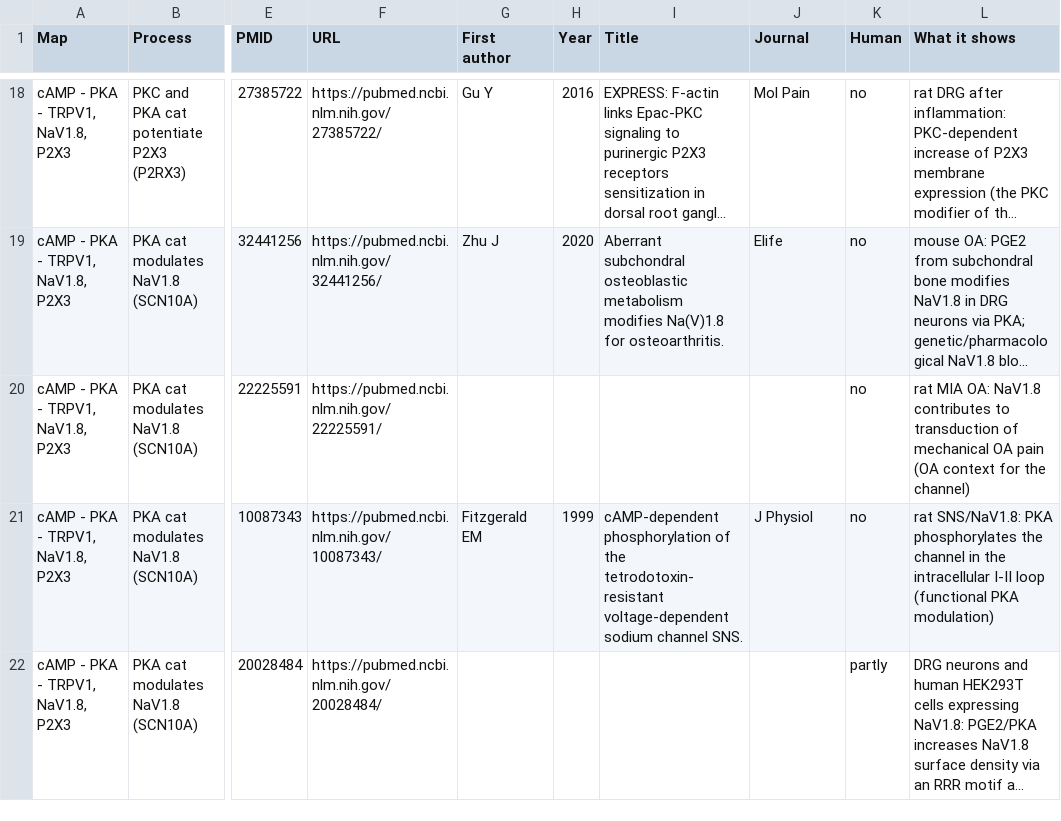
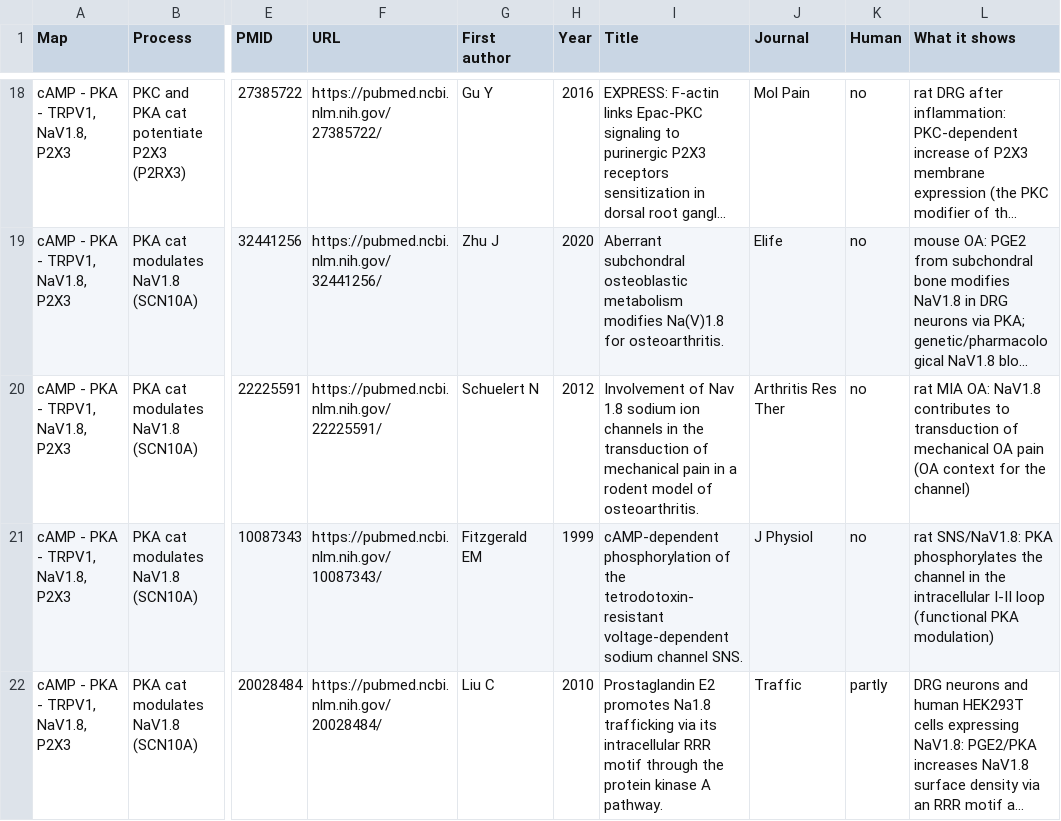
Before and after one commit to oa-atlas/oa-atlas.github.io, a CSV file: files/camp-pka-nociceptor-references.csv, drawn as a sheet; only a part is shown, gaps mark what is left out; long unchanged cells end in …; the diff names each change by its address in the sheet, - before the commit and + after, or states it on an @@ line.

```diff
--- a/files/camp-pka-nociceptor-references.csv
+++ b/files/camp-pka-nociceptor-references.csv
-G20 (First author): (empty)
+G20 (First author): Schuelert N
-H20 (Year): (empty)
+H20 (Year): 2012
-I20 (Title): (empty)
+I20 (Title): Involvement of Nav 1.8 sodium ion channels in the transduction of mechanical pain in a rodent model of osteoarthritis.
-J20 (Journal): (empty)
+J20 (Journal): Arthritis Res Ther
-G22 (First author): (empty)
+G22 (First author): Liu C
-H22 (Year): (empty)
+H22 (Year): 2010
-I22 (Title): (empty)
+I22 (Title): Prostaglandin E2 promotes Na1.8 trafficking via its intracellular RRR motif through the protein kinase A pathway.
-J22 (Journal): (empty)
+J22 (Journal): Traffic
```
Also changed, not shown: files/bdnf-ntrk2-plcg1-references.csv, files/cgrp-calcrl-gs-references.csv, 54 other files.
